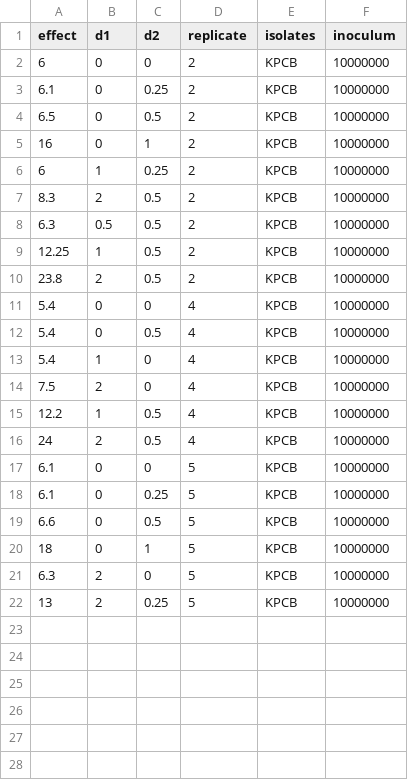
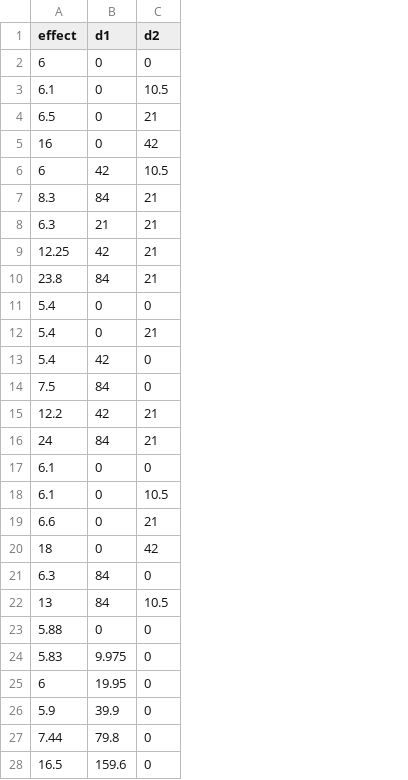
Before and after one commit to Russlewisbo/ACUTEWEBSITE, a CSV file: datasets_combo/kpcb_ceftazavi_gent_hinoc.csv, drawn as a sheet; only a part is shown; removed rows and columns are numbered as before the commit, all else as after; the diff covers the shown part only; the diff names each change by its address in the sheet, - before the commit and + after, or states it on an @@ line.

```diff
--- a/datasets_combo/kpcb_ceftazavi_gent_hinoc.csv
+++ b/datasets_combo/kpcb_ceftazavi_gent_hinoc.csv
-column D (replicate), rows 2-22: 2 | 2 | 2 | 2 | 2 | 2 | 2 | 2 | 2 | 4 | 4 | 4 | 4 | 4 | 4 | 5 | 5 | 5 | 5 | 5 | 5
-column E (isolates), rows 2-22: all KPCB
-column F (inoculum), rows 2-22: all 10000000
-C3 (d2): 0.25
+C3 (d2): 10.5
-C4 (d2): 0.5
+C4 (d2): 21
-C5 (d2): 1
+C5 (d2): 42
-B6 (d1): 1
+B6 (d1): 42
-C6 (d2): 0.25
+C6 (d2): 10.5
-B7 (d1): 2
+B7 (d1): 84
-C7:C10 (d2): 0.5
+C7:C10 (d2): 21
-B8 (d1): 0.5
+B8 (d1): 21
-B9 (d1): 1
+B9 (d1): 42
-B10 (d1): 2
+B10 (d1): 84
-C12 (d2): 0.5
+C12 (d2): 21
-B13 (d1): 1
+B13 (d1): 42
-B14 (d1): 2
+B14 (d1): 84
-B15 (d1): 1
+B15 (d1): 42
-C15:C16 (d2): 0.5
+C15:C16 (d2): 21
-B16 (d1): 2
+B16 (d1): 84
-C18 (d2): 0.25
+C18 (d2): 10.5
-C19 (d2): 0.5
+C19 (d2): 21
-C20 (d2): 1
+C20 (d2): 42
-B21:B22 (d1): 2
+B21:B22 (d1): 84
-C22 (d2): 0.25
+C22 (d2): 10.5
+row 23: 5.88 | 0 | 0
+row 24: 5.83 | 9.975 | 0
+row 25: 6 | 19.95 | 0
+row 26: 5.9 | 39.9 | 0
+row 27: 7.44 | 79.8 | 0
+row 28: 16.5 | 159.6 | 0
```
Also changed, not shown: 8 added rows elsewhere in this file, 34 other files.
